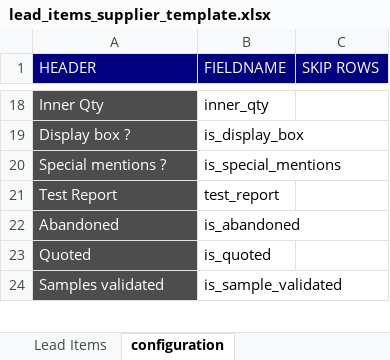
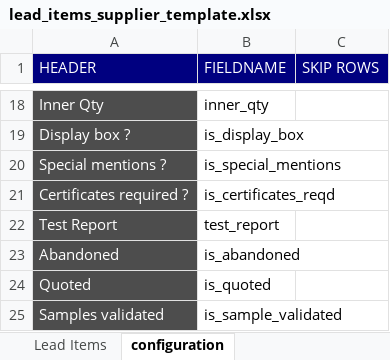
Before and after one commit to mohsinalimat/art_collections, an Excel workbook: art_collections/art_collections/doctype/photo_quotation/lead_items_supplier_template.xlsx, sheet configuration, drawn as a sheet; only a part is shown, gaps mark what is left out; values as stored, in another font and other column widths than the file's, no borders; the diff names each change by its address in the sheet, - before the commit and + after, or states it on an @@ line.

Commit message:
feat: add drop down list in photo quotation excel
add certificates required in supplier pq template

```diff
--- a/art_collections/art_collections/doctype/photo_quotation/lead_items_supplier_template.xlsx (sheet configuration)
+++ b/art_collections/art_collections/doctype/photo_quotation/lead_items_supplier_template.xlsx (sheet configuration)
+row 21: Certificates required ? | is_certificates_reqd
```
Also changed, not shown: sheet Lead Items, charts or pictures, 3 other files.
